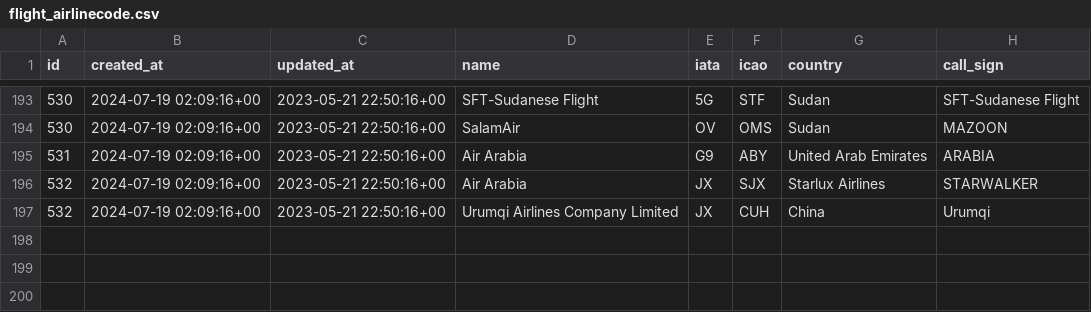
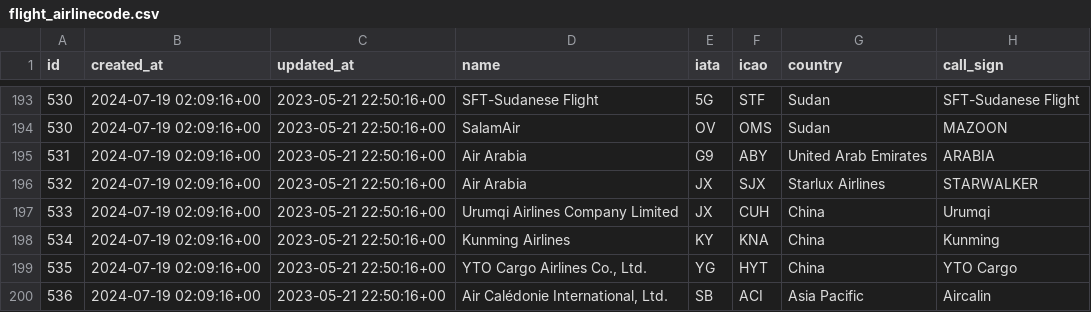
Before and after one commit to krittuch/itafm_go, a CSV file: data/flight_airlinecode.csv, drawn as a sheet; only a part is shown, gaps mark what is left out; the diff names each change by its address in the sheet, - before the commit and + after, or states it on an @@ line.

Commit message:
Fix update flight

```diff
--- a/data/flight_airlinecode.csv
+++ b/data/flight_airlinecode.csv
@@ column A (id) renumbered in row 197 @@
+row 198: 534 | 2024-07-19 02:09:16+00 | 2023-05-21 22:50:16+00 | Kunming Airlines | KY | KNA | China | Kunming
+row 199: 535 | 2024-07-19 02:09:16+00 | 2023-05-21 22:50:16+00 | YTO Cargo Airlines Co., Ltd. | YG | HYT | China | YTO Cargo
+row 200: 536 | 2024-07-19 02:09:16+00 | 2023-05-21 22:50:16+00 | Air Calédonie International, Ltd. | SB | ACI | Asia Pacific | Aircalin
```
Also changed, not shown: 18 other files.
